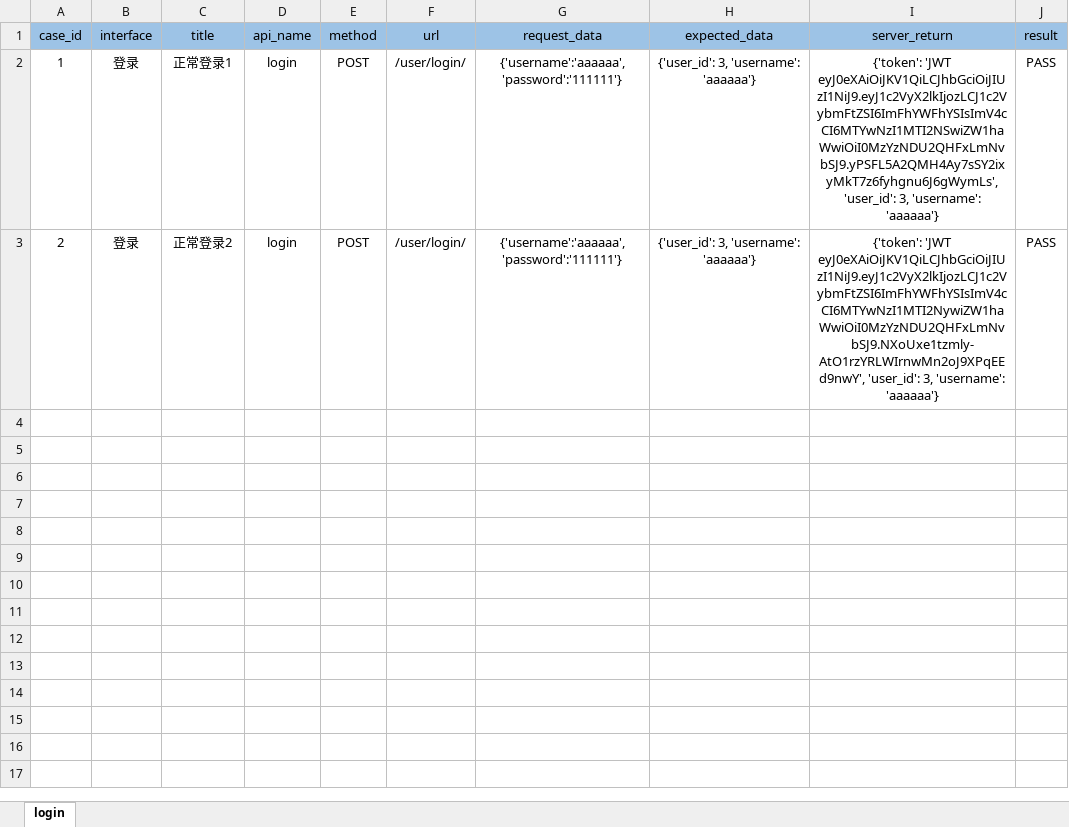
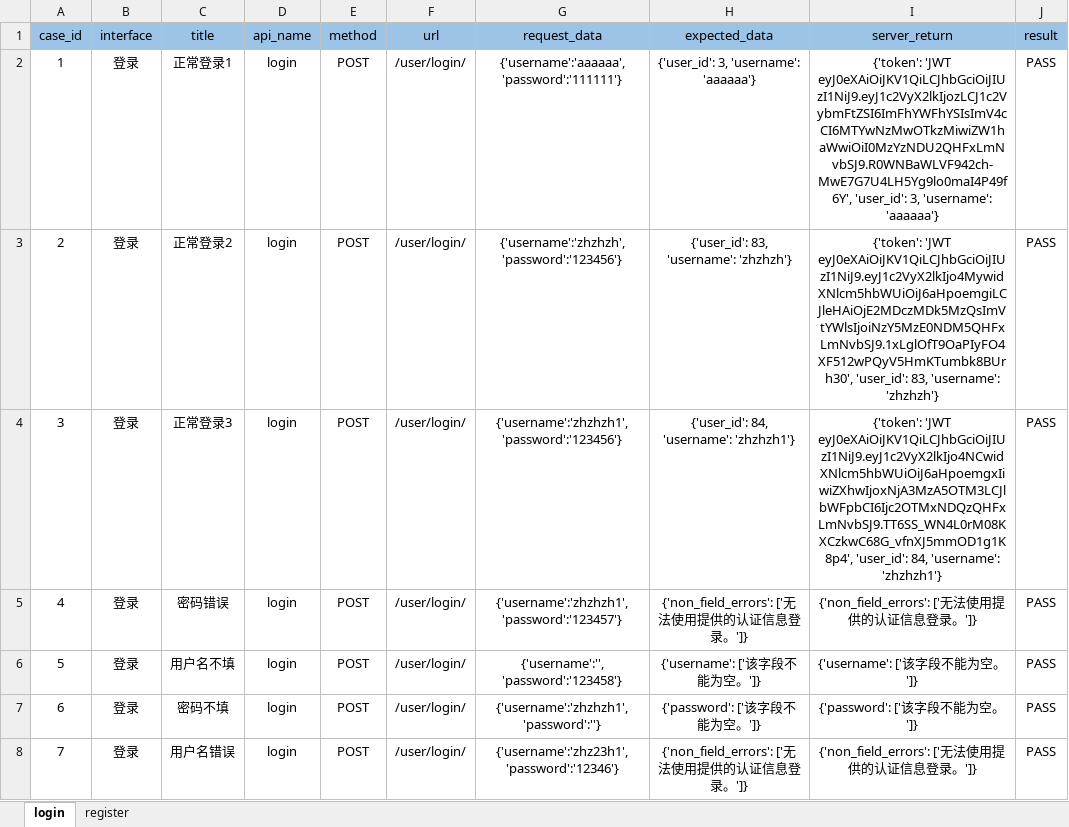
Before and after one commit to zhanghao-github-python/pythoncangku2, an Excel workbook: data/api_automation_course.xlsx, sheet login, drawn as a sheet; values as stored, in another font and other column widths than the file's, no borders; conditional formats not drawn; the diff names each change by its address in the sheet, - before the commit and + after, or states it on an @@ line.

```diff
--- a/data/api_automation_course.xlsx (sheet login)
+++ b/data/api_automation_course.xlsx (sheet login)
+sheet tab: register
-I2 (server_return): {'token': 'JWT eyJ0eXAiOiJKV1QiLCJhbGciOiJIUzI1NiJ9.eyJ1c2VyX2lkIjozLCJ1c2VybmFtZSI6ImFhYWFhYSIsImV4cCI6MTYwNzI1MTI2NSwiZW1haWwiOiI0MzYzNDU2QHFxLmNvbSJ9.yPSFL5A2QMH4Ay7sSY2ixyMkT7z6fyhgnu6J6gWymLs', 'user_id': 3,…
+I2 (server_return): {'token': 'JWT eyJ0eXAiOiJKV1QiLCJhbGciOiJIUzI1NiJ9.eyJ1c2VyX2lkIjozLCJ1c2VybmFtZSI6ImFhYWFhYSIsImV4cCI6MTYwNzMwOTkzMiwiZW1haWwiOiI0MzYzNDU2QHFxLmNvbSJ9.R0WNBaWLVF942ch-MwE7G7U4LH5Yg9lo0maI4P49f6Y', 'user_id': 3,…
-G3 (request_data): {'username':'aaaaaa', 'password':'111111'}
+G3 (request_data): {'username':'zhzhzh', 'password':'123456'}
-H3 (expected_data): {'user_id': 3, 'username': 'aaaaaa'}
+H3 (expected_data): {'user_id': 83, 'username': 'zhzhzh'}
-I3 (server_return): {'token': 'JWT eyJ0eXAiOiJKV1QiLCJhbGciOiJIUzI1NiJ9.eyJ1c2VyX2lkIjozLCJ1c2VybmFtZSI6ImFhYWFhYSIsImV4cCI6MTYwNzI1MTI2NywiZW1haWwiOiI0MzYzNDU2QHFxLmNvbSJ9.NXoUxe1tzmly-AtO1rzYRLWIrnwMn2oJ9XPqEEd9nwY', 'user_id': 3, 'username': 'aaaaaa'}
+I3 (server_return): {'token': 'JWT eyJ0eXAiOiJKV1QiLCJhbGciOiJIUzI1NiJ9.eyJ1c2VyX2lkIjo4MywidXNlcm5hbWUiOiJ6aHpoemgiLCJleHAiOjE2MDczMDk5MzQsImVtYWlsIjoiNzY5MzE0NDM5QHFxLmNvbSJ9.1xLglOfT9OaPIyFO4XF512wPQyV5HmKTumbk8BUrh30', 'user_id': 83, 'username': 'zhzhzh'}
+row 4: 3 | 登录 | 正常登录3 | login | POST | /user/login/ | {'username':'zhzhzh1', 'password':'123456'} | {'user_id': 84, 'username': 'zhzhzh1'} | {'token': 'JWT eyJ0eXAiOiJKV1QiLCJhbGciOiJIUzI1NiJ9.eyJ1c2VyX2lkIjo4NCwidXNlcm5hbWUiOiJ6aHpoemgxIiwiZXhwIjoxNjA3MzA5OTM3LCJlbWFpbCI6Ijc2OTMxNDQzQHFxLmNvbSJ9.TT6SS_WN4L0rM08KXCzkwC68G_vfnXJ5mmOD1g1K8p4', 'user_id': 84, 'username': 'zhzhzh1'} | PASS
+row 5: 4 | 登录 | 密码错误 | login | POST | /user/login/ | {'username':'zhzhzh1', 'password':'123457'} | {'non_field_errors': ['无法使用提供的认证信息登录。']} | {'non_field_errors': ['无法使用提供的认证信息登录。']} | PASS
+row 6: 5 | 登录 | 用户名不填 | login | POST | /user/login/ | {'username':'', 'password':'123458'} | {'username': ['该字段不能为空。']} | {'username': ['该字段不能为空。']} | PASS
+row 7: 6 | 登录 | 密码不填 | login | POST | /user/login/ | {'username':'zhzhzh1', 'password':''} | {'password': ['该字段不能为空。']} | {'password': ['该字段不能为空。']} | PASS
+row 8: 7 | 登录 | 用户名错误 | login | POST | /user/login/ | {'username':'zhz23h1', 'password':'12346'} | {'non_field_errors': ['无法使用提供的认证信息登录。']} | {'non_field_errors': ['无法使用提供的认证信息登录。']} | PASS
```
Also changed, not shown: 57 other files.
